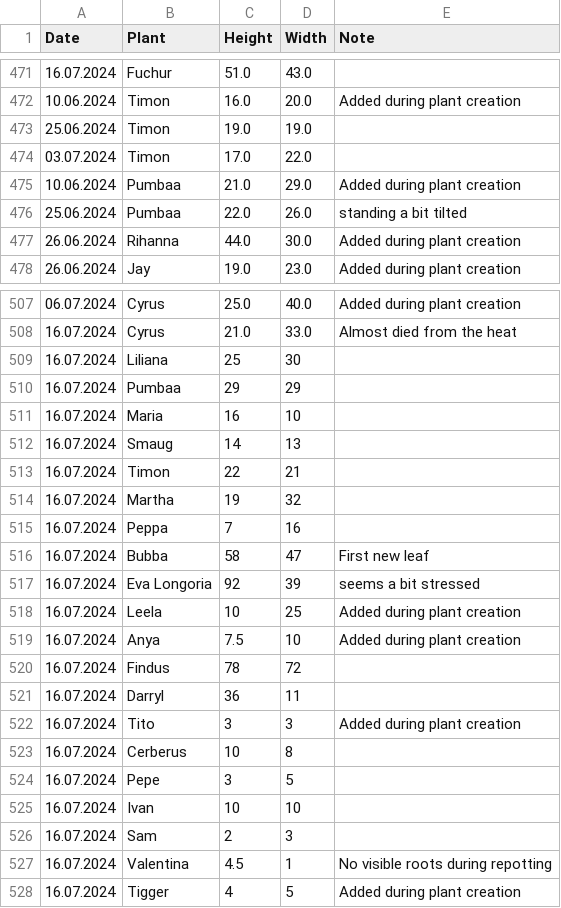
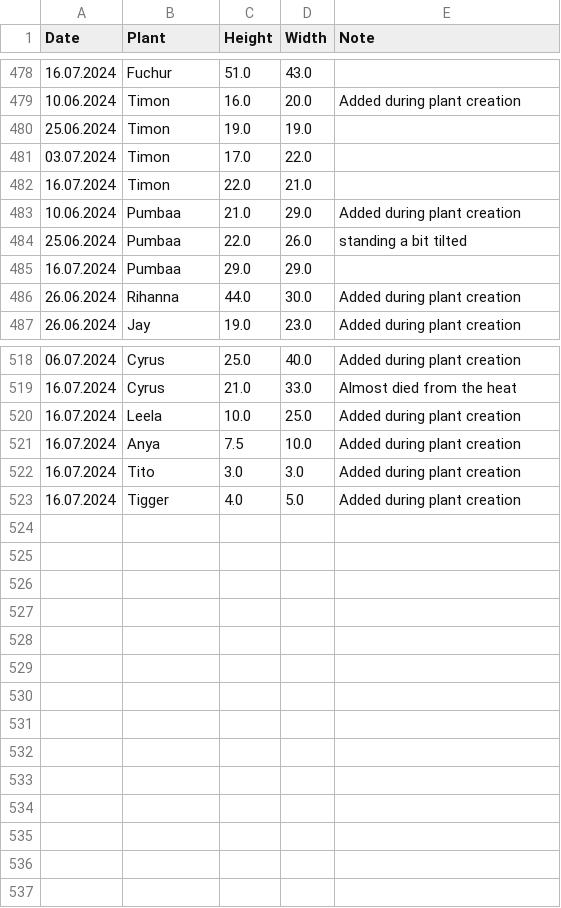
Before and after one commit to MarcoTz/Plants, a CSV file: Logs/Growth.csv, drawn as a sheet; only a part is shown, gaps mark what is left out; the diff covers the shown part only.

```diff
--- a/Logs/Growth.csv
+++ b/Logs/Growth.csv
@@ -474,4 +481,6 @@ Date;Plant;Height;Width;Note
 03.07.2024;Timon;17.0;22.0;
+16.07.2024;Timon;22.0;21.0;
 10.06.2024;Pumbaa;21.0;29.0;Added during plant creation
 25.06.2024;Pumbaa;22.0;26.0;standing a bit tilted
+16.07.2024;Pumbaa;29.0;29.0;
 26.06.2024;Rihanna;44.0;30.0;Added during plant creation
@@ -508,21 +519,5 @@ Date;Plant;Height;Width;Note
 16.07.2024;Cyrus;21.0;33.0;Almost died from the heat
-16.07.2024;Liliana;25;30;
-16.07.2024;Pumbaa;29;29;
-16.07.2024;Maria;16;10;
-16.07.2024;Smaug;14;13;
-16.07.2024;Timon;22;21;
-16.07.2024;Martha;19;32;
-16.07.2024;Peppa;7;16;
-16.07.2024;Bubba;58;47;First new leaf
-16.07.2024;Eva Longoria;92;39;seems a bit stressed
-16.07.2024;Leela;10;25;Added during plant creation
-16.07.2024;Anya;7.5;10;Added during plant creation
-16.07.2024;Findus;78;72;
-16.07.2024;Darryl;36;11;
-16.07.2024;Tito;3;3;Added during plant creation
-16.07.2024;Cerberus;10;8;
-16.07.2024;Pepe;3;5;
-16.07.2024;Ivan;10;10;
-16.07.2024;Sam;2;3;
-16.07.2024;Valentina;4.5;1;No visible roots during repotting
-16.07.2024;Tigger;4;5;Added during plant creation
+16.07.2024;Leela;10.0;25.0;Added during plant creation
+16.07.2024;Anya;7.5;10.0;Added during plant creation
+16.07.2024;Tito;3.0;3.0;Added during plant creation
+16.07.2024;Tigger;4.0;5.0;Added during plant creation
```
Also changed, not shown: 14 added rows and 5 removed rows elsewhere in this file, Logs/Activities.csv, Logs/Graveyard.csv, 2 other files.
